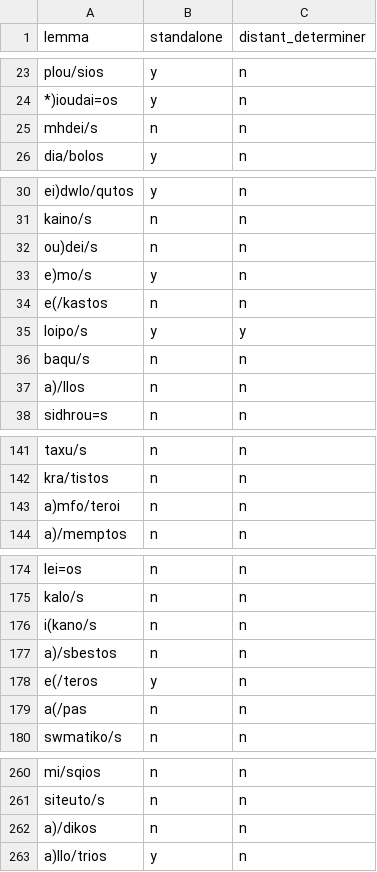
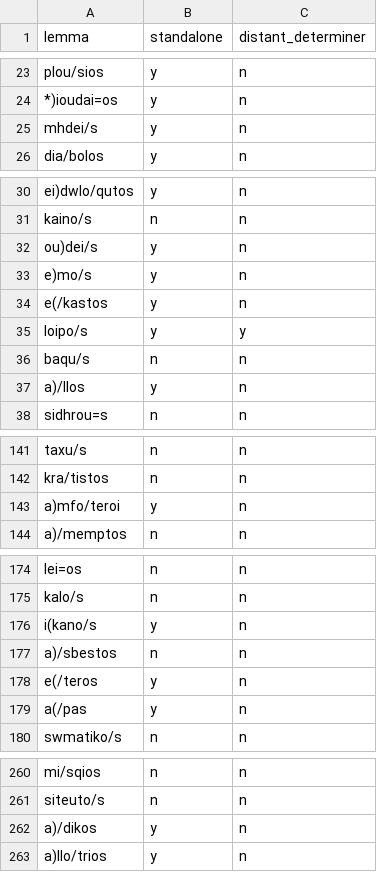
Before and after one commit to kaplanas/greek-new-testament, a CSV file: text_data/hand_coded_data/adjective_supp_features.csv, drawn as a sheet; only a part is shown, gaps mark what is left out; the diff covers the shown part only.

```diff
--- a/text_data/hand_coded_data/adjective_supp_features.csv
+++ b/text_data/hand_coded_data/adjective_supp_features.csv
@@ -24,3 +24,3 @@ plou/sios,y,n
 *)ioudai=os,y,n
-mhdei/s,n,n
+mhdei/s,y,n
 dia/bolos,y,n
@@ -31,8 +31,8 @@ ei)dwlo/qutos,y,n
 kaino/s,n,n
-ou)dei/s,n,n
+ou)dei/s,y,n
 e)mo/s,y,n
-e(/kastos,n,n
+e(/kastos,y,n
 loipo/s,y,y
 baqu/s,n,n
-a)/llos,n,n
+a)/llos,y,n
 sidhrou=s,n,n
@@ -142,3 +142,3 @@ taxu/s,n,n
 kra/tistos,n,n
-a)mfo/teroi,n,n
+a)mfo/teroi,y,n
 a)/memptos,n,n
@@ -175,6 +175,6 @@ lei=os,n,n
 kalo/s,n,n
-i(kano/s,n,n
+i(kano/s,y,n
 a)/sbestos,n,n
 e(/teros,y,n
-a(/pas,n,n
+a(/pas,y,n
 swmatiko/s,n,n
@@ -261,3 +261,3 @@ mi/sqios,n,n
 siteuto/s,n,n
-a)/dikos,n,n
+a)/dikos,y,n
 a)llo/trios,y,n
```
Also changed, not shown: 1 edited cell elsewhere in this file, text_data/hand_coded_data/dependencies_modifiers.csv, text_data/hand_coded_data/verb_supp_features.csv, 22 other files.
